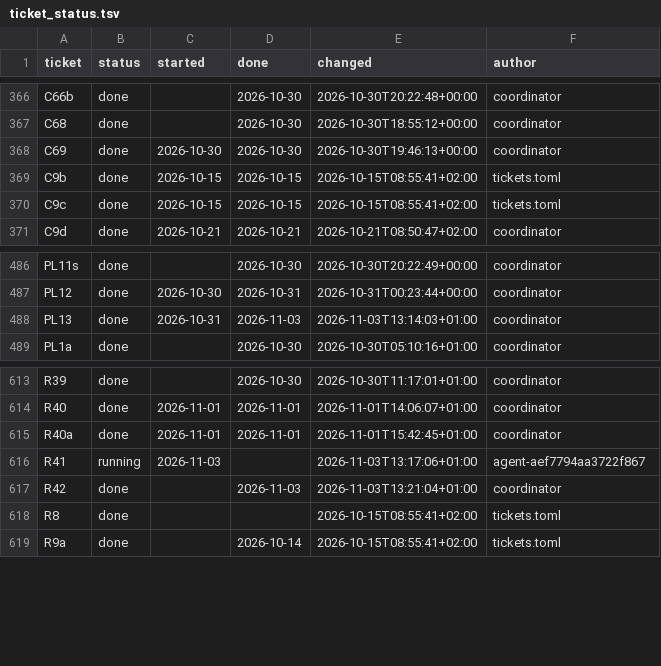
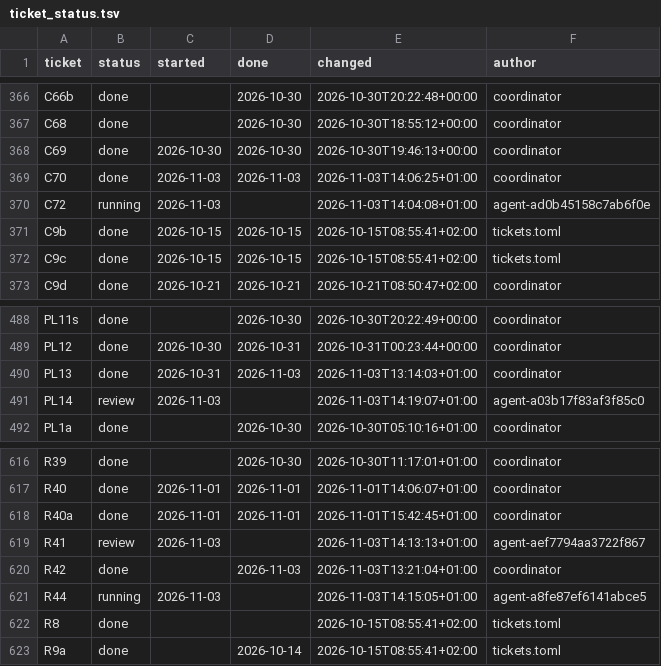
Before and after one commit to DoctorGester/ei-rebuild, a TSV file: docs/ticket_status.tsv, drawn as a sheet; only a part is shown, gaps mark what is left out.

```diff
--- a/docs/ticket_status.tsv
+++ b/docs/ticket_status.tsv
@@ -368,2 +368,4 @@ C68	done		2026-10-30	2026-10-30T18:55:12+00:00	coordinator
 C69	done	2026-10-30	2026-10-30	2026-10-30T19:46:13+00:00	coordinator
+C70	done	2026-11-03	2026-11-03	2026-11-03T14:06:25+01:00	coordinator
+C72	running	2026-11-03		2026-11-03T14:04:08+01:00	agent-ad0b45158c7ab6f0e
 C9b	done	2026-10-15	2026-10-15	2026-10-15T08:55:41+02:00	tickets.toml
@@ -488,2 +490,3 @@ PL12	done	2026-10-30	2026-10-31	2026-10-31T00:23:44+00:00	coordinator
 PL13	done	2026-10-31	2026-11-03	2026-11-03T13:14:03+01:00	coordinator
+PL14	review	2026-11-03		2026-11-03T14:19:07+01:00	agent-a03b17f83af3f85c0
 PL1a	done		2026-10-30	2026-10-30T05:10:16+01:00	coordinator
@@ -615,4 +618,5 @@ R40	done	2026-11-01	2026-11-01	2026-11-01T14:06:07+01:00	coordinator
 R40a	done	2026-11-01	2026-11-01	2026-11-01T15:42:45+01:00	coordinator
-R41	running	2026-11-03		2026-11-03T13:17:06+01:00	agent-aef7794aa3722f867
+R41	review	2026-11-03		2026-11-03T14:13:13+01:00	agent-aef7794aa3722f867
 R42	done		2026-11-03	2026-11-03T13:21:04+01:00	coordinator
+R44	running	2026-11-03		2026-11-03T14:15:05+01:00	agent-a8fe87ef6141abce5
 R8	done			2026-10-15T08:55:41+02:00	tickets.toml
```
Also changed, not shown: 1 other file.
